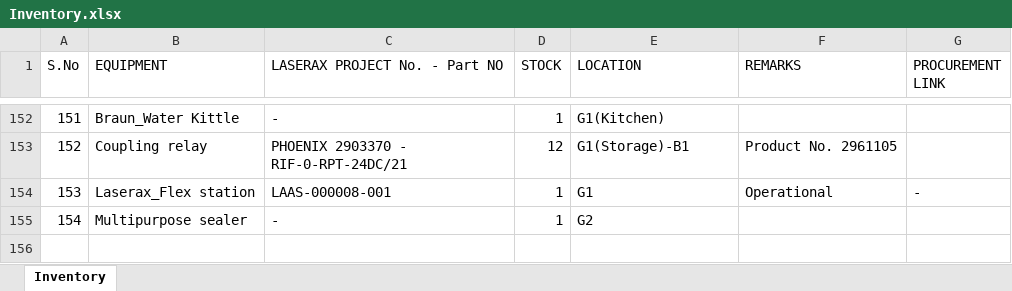
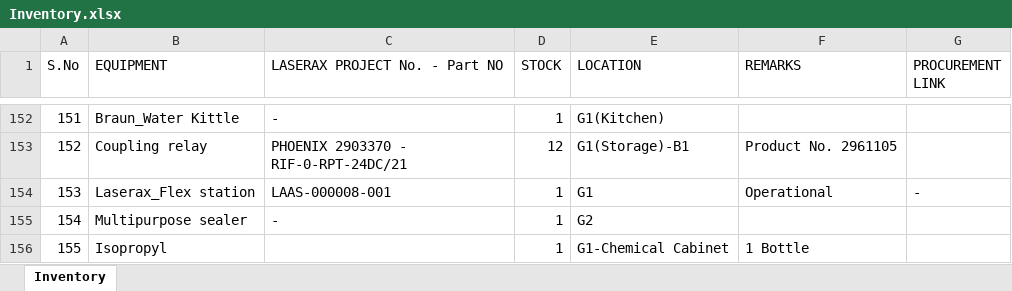
Before and after one commit to BBhattarai445/Inventory-Management, an Excel workbook: Inventory.xlsx, sheet Inventory, drawn as a sheet; only a part is shown, gaps mark what is left out; values as stored, in another font and other column widths than the file's, no borders; the diff names each change by its address in the sheet, - before the commit and + after, or states it on an @@ line.

Commit message:
Update inventory via Streamlit

```diff
--- a/Inventory.xlsx (sheet Inventory)
+++ b/Inventory.xlsx (sheet Inventory)
+row 156: 155 | Isopropyl |  | 1 | G1-Chemical Cabinet | 1 Bottle
```
